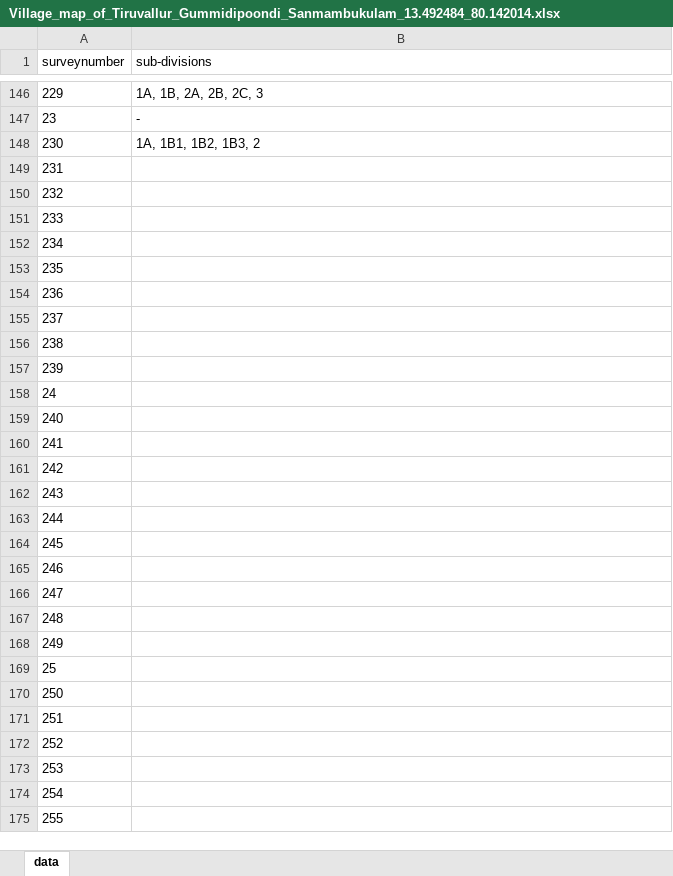
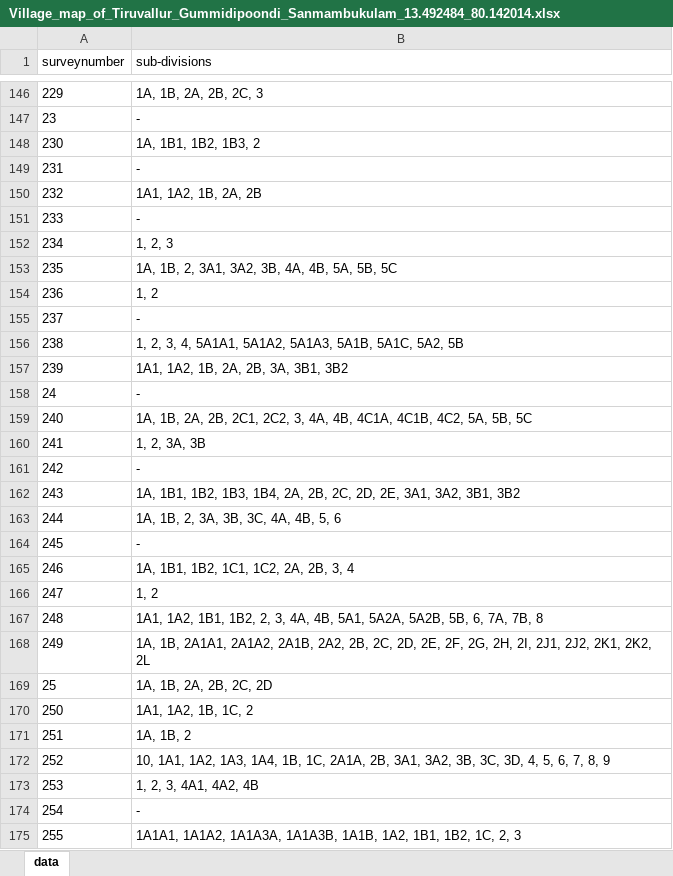
Before and after one commit to sivaramanRW/scraper-glv, an Excel workbook: out/Village_map_of_Tiruvallur_Gummidipoondi_Sanmambukulam_13.492484_80.142014.xlsx, sheet data, drawn as a sheet; only a part is shown, gaps mark what is left out; values as stored, in another font and other column widths than the file's, no borders; the diff covers the shown part only; the diff names each change by its address in the sheet, - before the commit and + after, or states it on an @@ line.

Commit message:
progress: 63 village workbooks (sivaramans-llin 2026-10-10T16:40:00Z)

```diff
--- a/out/Village_map_of_Tiruvallur_Gummidipoondi_Sanmambukulam_13.492484_80.142014.xlsx (sheet data)
+++ b/out/Village_map_of_Tiruvallur_Gummidipoondi_Sanmambukulam_13.492484_80.142014.xlsx (sheet data)
-B149 (sub-divisions): (empty)
+B149 (sub-divisions): -
-B150 (sub-divisions): (empty)
+B150 (sub-divisions): 1A1, 1A2, 1B, 2A, 2B
-B151 (sub-divisions): (empty)
+B151 (sub-divisions): -
-B152 (sub-divisions): (empty)
+B152 (sub-divisions): 1, 2, 3
-B153 (sub-divisions): (empty)
+B153 (sub-divisions): 1A, 1B, 2, 3A1, 3A2, 3B, 4A, 4B, 5A, 5B, 5C
-B154 (sub-divisions): (empty)
+B154 (sub-divisions): 1, 2
-B155 (sub-divisions): (empty)
+B155 (sub-divisions): -
-B156 (sub-divisions): (empty)
+B156 (sub-divisions): 1, 2, 3, 4, 5A1A1, 5A1A2, 5A1A3, 5A1B, 5A1C, 5A2, 5B
-B157 (sub-divisions): (empty)
+B157 (sub-divisions): 1A1, 1A2, 1B, 2A, 2B, 3A, 3B1, 3B2
-B158 (sub-divisions): (empty)
+B158 (sub-divisions): -
-B159 (sub-divisions): (empty)
+B159 (sub-divisions): 1A, 1B, 2A, 2B, 2C1, 2C2, 3, 4A, 4B, 4C1A, 4C1B, 4C2, 5A, 5B, 5C
-B160 (sub-divisions): (empty)
+B160 (sub-divisions): 1, 2, 3A, 3B
-B161 (sub-divisions): (empty)
+B161 (sub-divisions): -
-B162 (sub-divisions): (empty)
+B162 (sub-divisions): 1A, 1B1, 1B2, 1B3, 1B4, 2A, 2B, 2C, 2D, 2E, 3A1, 3A2, 3B1, 3B2
-B163 (sub-divisions): (empty)
+B163 (sub-divisions): 1A, 1B, 2, 3A, 3B, 3C, 4A, 4B, 5, 6
-B164 (sub-divisions): (empty)
+B164 (sub-divisions): -
-B165 (sub-divisions): (empty)
+B165 (sub-divisions): 1A, 1B1, 1B2, 1C1, 1C2, 2A, 2B, 3, 4
-B166 (sub-divisions): (empty)
+B166 (sub-divisions): 1, 2
-B167 (sub-divisions): (empty)
+B167 (sub-divisions): 1A1, 1A2, 1B1, 1B2, 2, 3, 4A, 4B, 5A1, 5A2A, 5A2B, 5B, 6, 7A, 7B, 8
-B168 (sub-divisions): (empty)
+B168 (sub-divisions): 1A, 1B, 2A1A1, 2A1A2, 2A1B, 2A2, 2B, 2C, 2D, 2E, 2F, 2G, 2H, 2I, 2J1, 2J2, 2K1, 2K2, 2L
-B169 (sub-divisions): (empty)
+B169 (sub-divisions): 1A, 1B, 2A, 2B, 2C, 2D
-B170 (sub-divisions): (empty)
+B170 (sub-divisions): 1A1, 1A2, 1B, 1C, 2
-B171 (sub-divisions): (empty)
+B171 (sub-divisions): 1A, 1B, 2
-B172 (sub-divisions): (empty)
+B172 (sub-divisions): 10, 1A1, 1A2, 1A3, 1A4, 1B, 1C, 2A1A, 2B, 3A1, 3A2, 3B, 3C, 3D, 4, 5, 6, 7, 8, 9
-B173 (sub-divisions): (empty)
+B173 (sub-divisions): 1, 2, 3, 4A1, 4A2, 4B
-B174 (sub-divisions): (empty)
+B174 (sub-divisions): -
-B175 (sub-divisions): (empty)
+B175 (sub-divisions): 1A1A1, 1A1A2, 1A1A3A, 1A1A3B, 1A1B, 1A2, 1B1, 1B2, 1C, 2, 3
```
Also changed, not shown: 70 edited cells elsewhere in this sheet, out/Village_map_of_Tiruvallur_Gummidipoondi_Budur_13.417266_79.954819.xlsx, out/Village_map_of_Tiruvallur_Gummidipoondi_Pondavakkam_13.469251_79.994996.xlsx, 3 other files.
